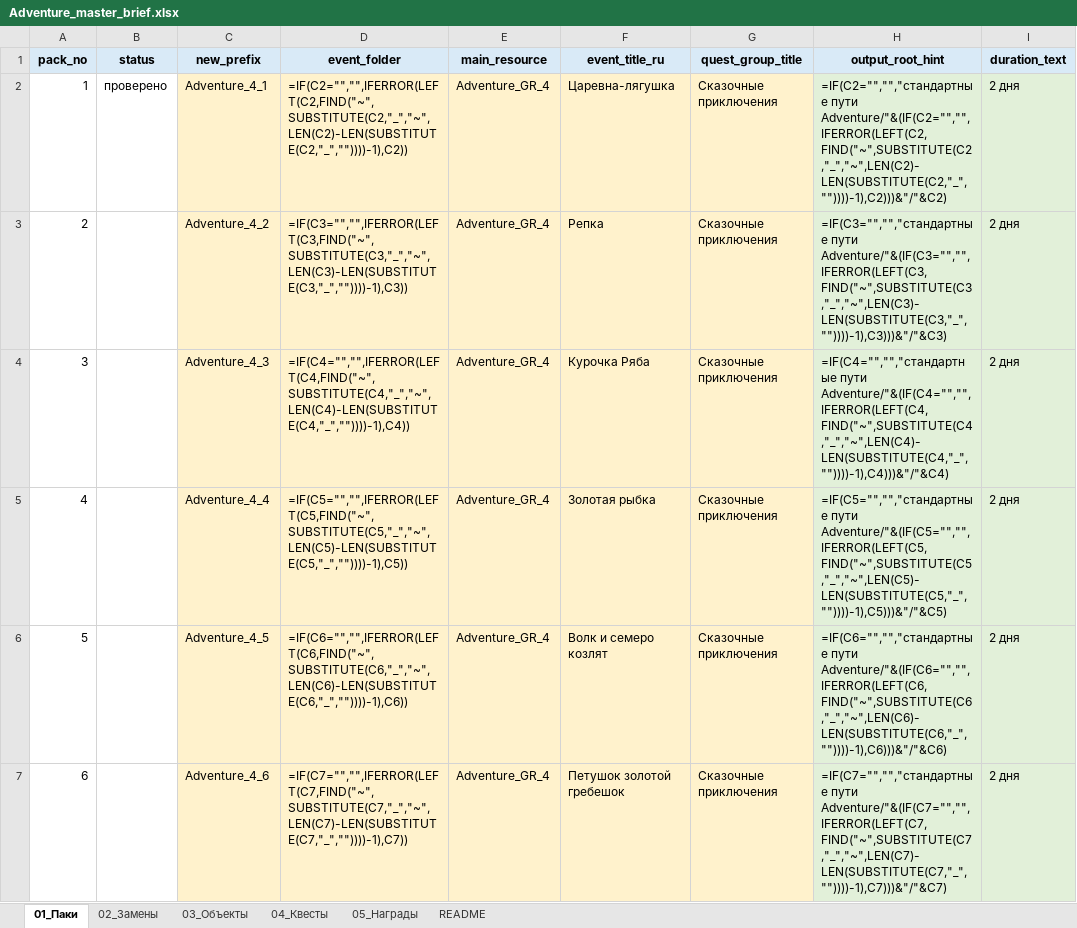
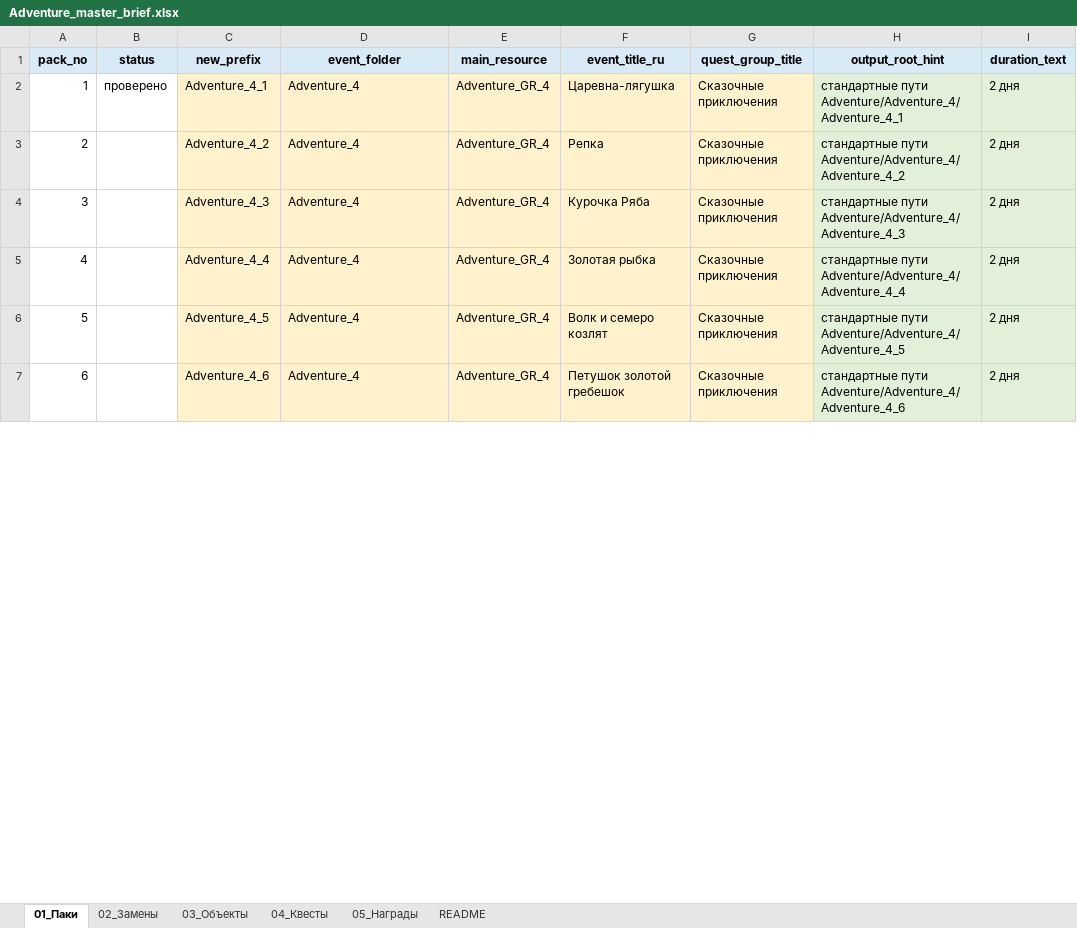
Before and after one commit to Dunchev97/quest-data-builder, an Excel workbook: input/Adventure_master_brief.xlsx, sheet 01_Паки, drawn as a sheet; only a part is shown; values as stored, in another font and other column widths than the file's, no borders; formulas without a stored value are shown as written; the diff covers the shown part only; the diff names each change by its address in the sheet, - before the commit and + after, or states it on an @@ line.

```diff
--- a/input/Adventure_master_brief.xlsx (sheet 01_Паки)
+++ b/input/Adventure_master_brief.xlsx (sheet 01_Паки)
-D2 (event_folder): =IF(C2="","",IFERROR(LEFT(C2,FIND("~",SUBSTITUTE(C2,"_","~",LEN(C2)-LEN(SUBSTITUTE(C2,"_",""))))-1),C2))
+D2 (event_folder): Adventure_4
-H2 (output_root_hint): =IF(C2="","","стандартные пути Adventure/"&(IF(C2="","",IFERROR(LEFT(C2,FIND("~",SUBSTITUTE(C2,"_","~",LEN(C2)-LEN(SUBSTITUTE(C2,"_",""))))-1),C2)))&"/"&C2)
+H2 (output_root_hint): стандартные пути Adventure/Adventure_4/Adventure_4_1
-D3 (event_folder): =IF(C3="","",IFERROR(LEFT(C3,FIND("~",SUBSTITUTE(C3,"_","~",LEN(C3)-LEN(SUBSTITUTE(C3,"_",""))))-1),C3))
+D3 (event_folder): Adventure_4
-H3 (output_root_hint): =IF(C3="","","стандартные пути Adventure/"&(IF(C3="","",IFERROR(LEFT(C3,FIND("~",SUBSTITUTE(C3,"_","~",LEN(C3)-LEN(SUBSTITUTE(C3,"_",""))))-1),C3)))&"/"&C3)
+H3 (output_root_hint): стандартные пути Adventure/Adventure_4/Adventure_4_2
-D4 (event_folder): =IF(C4="","",IFERROR(LEFT(C4,FIND("~",SUBSTITUTE(C4,"_","~",LEN(C4)-LEN(SUBSTITUTE(C4,"_",""))))-1),C4))
+D4 (event_folder): Adventure_4
-H4 (output_root_hint): =IF(C4="","","стандартные пути Adventure/"&(IF(C4="","",IFERROR(LEFT(C4,FIND("~",SUBSTITUTE(C4,"_","~",LEN(C4)-LEN(SUBSTITUTE(C4,"_",""))))-1),C4)))&"/"&C4)
+H4 (output_root_hint): стандартные пути Adventure/Adventure_4/Adventure_4_3
-D5 (event_folder): =IF(C5="","",IFERROR(LEFT(C5,FIND("~",SUBSTITUTE(C5,"_","~",LEN(C5)-LEN(SUBSTITUTE(C5,"_",""))))-1),C5))
+D5 (event_folder): Adventure_4
-H5 (output_root_hint): =IF(C5="","","стандартные пути Adventure/"&(IF(C5="","",IFERROR(LEFT(C5,FIND("~",SUBSTITUTE(C5,"_","~",LEN(C5)-LEN(SUBSTITUTE(C5,"_",""))))-1),C5)))&"/"&C5)
+H5 (output_root_hint): стандартные пути Adventure/Adventure_4/Adventure_4_4
-D6 (event_folder): =IF(C6="","",IFERROR(LEFT(C6,FIND("~",SUBSTITUTE(C6,"_","~",LEN(C6)-LEN(SUBSTITUTE(C6,"_",""))))-1),C6))
+D6 (event_folder): Adventure_4
-H6 (output_root_hint): =IF(C6="","","стандартные пути Adventure/"&(IF(C6="","",IFERROR(LEFT(C6,FIND("~",SUBSTITUTE(C6,"_","~",LEN(C6)-LEN(SUBSTITUTE(C6,"_",""))))-1),C6)))&"/"&C6)
+H6 (output_root_hint): стандартные пути Adventure/Adventure_4/Adventure_4_5
-D7 (event_folder): =IF(C7="","",IFERROR(LEFT(C7,FIND("~",SUBSTITUTE(C7,"_","~",LEN(C7)-LEN(SUBSTITUTE(C7,"_",""))))-1),C7))
+D7 (event_folder): Adventure_4
-H7 (output_root_hint): =IF(C7="","","стандартные пути Adventure/"&(IF(C7="","",IFERROR(LEFT(C7,FIND("~",SUBSTITUTE(C7,"_","~",LEN(C7)-LEN(SUBSTITUTE(C7,"_",""))))-1),C7)))&"/"&C7)
+H7 (output_root_hint): стандартные пути Adventure/Adventure_4/Adventure_4_6
```
Also changed, not shown: 12 edited cells elsewhere in this sheet, sheet 04_Квесты, sheet 02_Замены, 36 other files.
